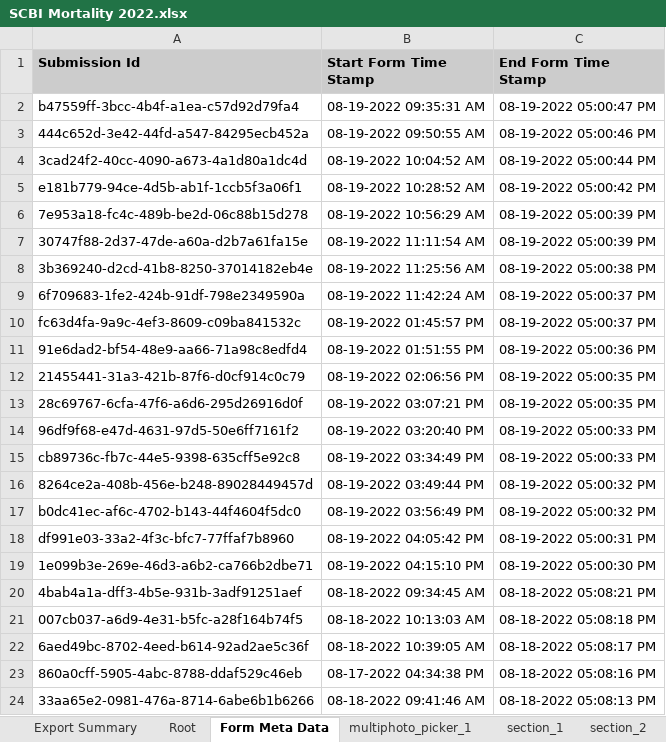
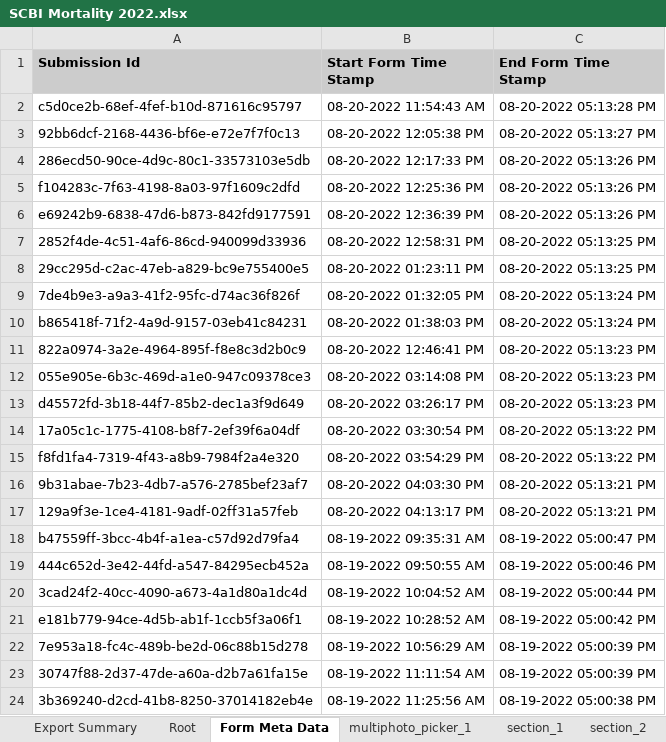
Before and after one commit to SCBI-ForestGEO/SCBImortality, an Excel workbook: raw_data/FFF_excel/SCBI Mortality 2022.xlsx, sheet Form Meta Data, drawn as a sheet; only a part is shown; the shorter side is filled out with more unchanged rows; values as stored, in another font and other column widths than the file's, no borders; the diff names each change by its address in the sheet, - before the commit and + after, or states it on an @@ line.

```diff
--- a/raw_data/FFF_excel/SCBI Mortality 2022.xlsx (sheet Form Meta Data)
+++ b/raw_data/FFF_excel/SCBI Mortality 2022.xlsx (sheet Form Meta Data)
+row 2: c5d0ce2b-68ef-4fef-b10d-871616c95797 | 08-20-2022 11:54:43 AM | 08-20-2022 05:13:28 PM
+row 3: 92bb6dcf-2168-4436-bf6e-e72e7f7f0c13 | 08-20-2022 12:05:38 PM | 08-20-2022 05:13:27 PM
+row 4: 286ecd50-90ce-4d9c-80c1-33573103e5db | 08-20-2022 12:17:33 PM | 08-20-2022 05:13:26 PM
+row 5: f104283c-7f63-4198-8a03-97f1609c2dfd | 08-20-2022 12:25:36 PM | 08-20-2022 05:13:26 PM
+row 6: e69242b9-6838-47d6-b873-842fd9177591 | 08-20-2022 12:36:39 PM | 08-20-2022 05:13:26 PM
+row 7: 2852f4de-4c51-4af6-86cd-940099d33936 | 08-20-2022 12:58:31 PM | 08-20-2022 05:13:25 PM
+row 8: 29cc295d-c2ac-47eb-a829-bc9e755400e5 | 08-20-2022 01:23:11 PM | 08-20-2022 05:13:25 PM
+row 9: 7de4b9e3-a9a3-41f2-95fc-d74ac36f826f | 08-20-2022 01:32:05 PM | 08-20-2022 05:13:24 PM
+row 10: b865418f-71f2-4a9d-9157-03eb41c84231 | 08-20-2022 01:38:03 PM | 08-20-2022 05:13:24 PM
+row 11: 822a0974-3a2e-4964-895f-f8e8c3d2b0c9 | 08-20-2022 12:46:41 PM | 08-20-2022 05:13:23 PM
+row 12: 055e905e-6b3c-469d-a1e0-947c09378ce3 | 08-20-2022 03:14:08 PM | 08-20-2022 05:13:23 PM
+row 13: d45572fd-3b18-44f7-85b2-dec1a3f9d649 | 08-20-2022 03:26:17 PM | 08-20-2022 05:13:23 PM
+row 14: 17a05c1c-1775-4108-b8f7-2ef39f6a04df | 08-20-2022 03:30:54 PM | 08-20-2022 05:13:22 PM
+row 15: f8fd1fa4-7319-4f43-a8b9-7984f2a4e320 | 08-20-2022 03:54:29 PM | 08-20-2022 05:13:22 PM
+row 16: 9b31abae-7b23-4db7-a576-2785bef23af7 | 08-20-2022 04:03:30 PM | 08-20-2022 05:13:21 PM
+row 17: 129a9f3e-1ce4-4181-9adf-02ff31a57feb | 08-20-2022 04:13:17 PM | 08-20-2022 05:13:21 PM
```
Also changed, not shown: sheet section_1, sheet section_2, sheet Root, sheet multiphoto_picker_1.
